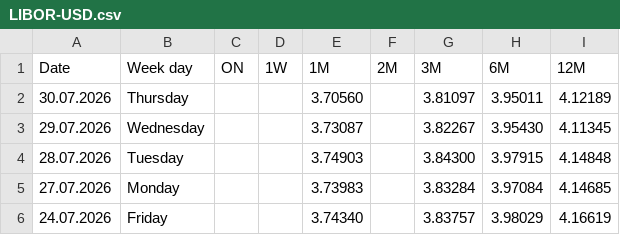
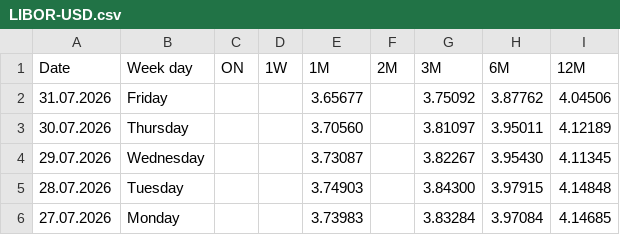
Before and after one commit to fbacchin/app, a CSV file: Euribor/LIBOR-USD.csv, drawn as a sheet; only a part is shown; the shorter side is filled out with more unchanged rows; the diff names each change by its address in the sheet, - before the commit and + after, or states it on an @@ line.

Commit message:
Aggiorna LIBOR-USD.csv al 31.07.2026

```diff
--- a/Euribor/LIBOR-USD.csv
+++ b/Euribor/LIBOR-USD.csv
+row 2: 31.07.2026 | Friday |  |  | 3.65677 |  | 3.75092 | 3.87762 | 4.04506
```
